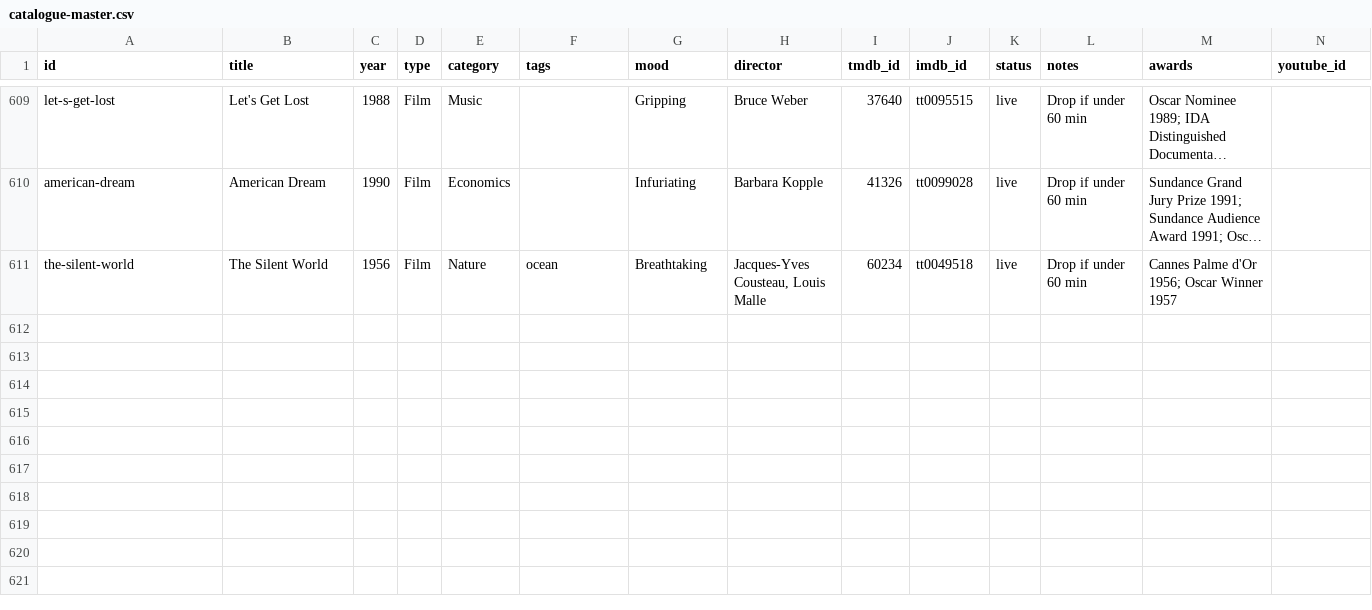
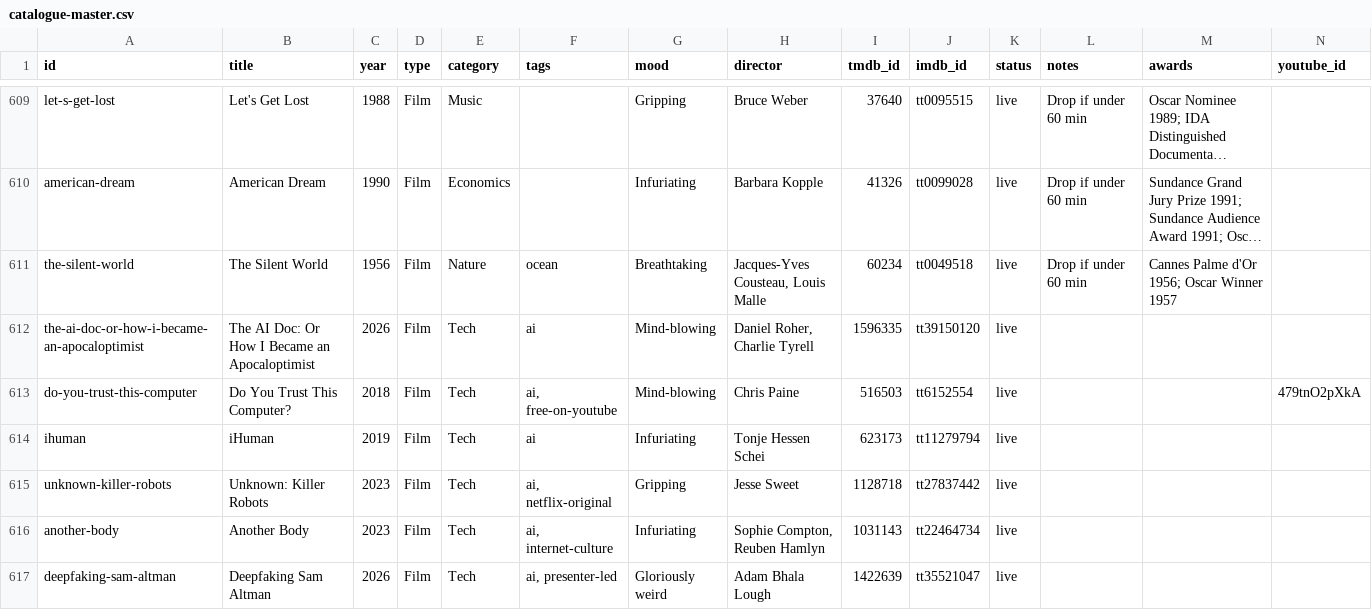
Before and after one commit to collymonsterr/documentaryclub, a CSV file: data/catalogue-master.csv, drawn as a sheet; only a part is shown, gaps mark what is left out; long unchanged cells end in …; rows hold the shown columns only; the diff covers the shown part only; the diff names each change by its address in the sheet, - before the commit and + after, or states it on an @@ line.

```diff
--- a/data/catalogue-master.csv
+++ b/data/catalogue-master.csv
+row 612: the-ai-doc-or-how-i-became-an-apocaloptimist | The AI Doc: Or How I Became an Apocaloptimist | 2026 | Film | Tech | ai | Mind-blowing | Daniel Roher, Charlie Tyrell | 1596335 | tt39150120 | live
+row 613: do-you-trust-this-computer | Do You Trust This Computer? | 2018 | Film | Tech | ai, free-on-youtube | Mind-blowing | Chris Paine | 516503 | tt6152554 | live |  |  | 479tnO2pXkA
+row 614: ihuman | iHuman | 2019 | Film | Tech | ai | Infuriating | Tonje Hessen Schei | 623173 | tt11279794 | live
+row 615: unknown-killer-robots | Unknown: Killer Robots | 2023 | Film | Tech | ai, netflix-original | Gripping | Jesse Sweet | 1128718 | tt27837442 | live
+row 616: another-body | Another Body | 2023 | Film | Tech | ai, internet-culture | Infuriating | Sophie Compton, Reuben Hamlyn | 1031143 | tt22464734 | live
+row 617: deepfaking-sam-altman | Deepfaking Sam Altman | 2026 | Film | Tech | ai, presenter-led | Gloriously weird | Adam Bhala Lough | 1422639 | tt35521047 | live
```
Also changed, not shown: 5 added rows and 3 edited cells elsewhere in this file, 12 other files.
